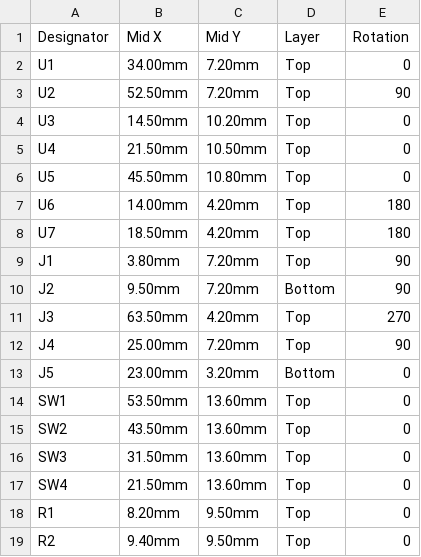
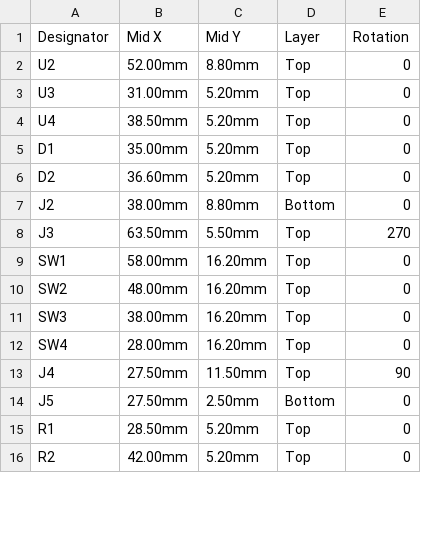
Before and after one commit to wjwpoi/persona3_mp3, a CSV file: hardware/gerber_and_smt/CPL_PickAndPlace_JLCPCB_Persona3_MP3.csv, drawn as a sheet; only a part is shown; the diff covers the shown part only.

```diff
--- a/hardware/gerber_and_smt/CPL_PickAndPlace_JLCPCB_Persona3_MP3.csv
+++ b/hardware/gerber_and_smt/CPL_PickAndPlace_JLCPCB_Persona3_MP3.csv
@@ -1,19 +1,16 @@
 Designator,Mid X,Mid Y,Layer,Rotation
-U1,34.00mm,7.20mm,Top,0
-U2,52.50mm,7.20mm,Top,90
-U3,14.50mm,10.20mm,Top,0
-U4,21.50mm,10.50mm,Top,0
-U5,45.50mm,10.80mm,Top,0
-U6,14.00mm,4.20mm,Top,180
-U7,18.50mm,4.20mm,Top,180
-J1,3.80mm,7.20mm,Top,90
-J2,9.50mm,7.20mm,Bottom,90
-J3,63.50mm,4.20mm,Top,270
-J4,25.00mm,7.20mm,Top,90
-J5,23.00mm,3.20mm,Bottom,0
-SW1,53.50mm,13.60mm,Top,0
-SW2,43.50mm,13.60mm,Top,0
-SW3,31.50mm,13.60mm,Top,0
-SW4,21.50mm,13.60mm,Top,0
-R1,8.20mm,9.50mm,Top,0
-R2,9.40mm,9.50mm,Top,0
+U2,52.00mm,8.80mm,Top,0
+U3,31.00mm,5.20mm,Top,0
+U4,38.50mm,5.20mm,Top,0
+D1,35.00mm,5.20mm,Top,0
+D2,36.60mm,5.20mm,Top,0
+J2,38.00mm,8.80mm,Bottom,0
+J3,63.50mm,5.50mm,Top,270
+SW1,58.00mm,16.20mm,Top,0
+SW2,48.00mm,16.20mm,Top,0
+SW3,38.00mm,16.20mm,Top,0
+SW4,28.00mm,16.20mm,Top,0
+J4,27.50mm,11.50mm,Top,90
+J5,27.50mm,2.50mm,Bottom,0
+R1,28.50mm,5.20mm,Top,0
+R2,42.00mm,5.20mm,Top,0
```
Also changed, not shown: 13 removed rows and 28 edited cells elsewhere in this file, hardware/gerber_and_smt/BOM_JLCPCB_Persona3_MP3.csv, 12 other files.
